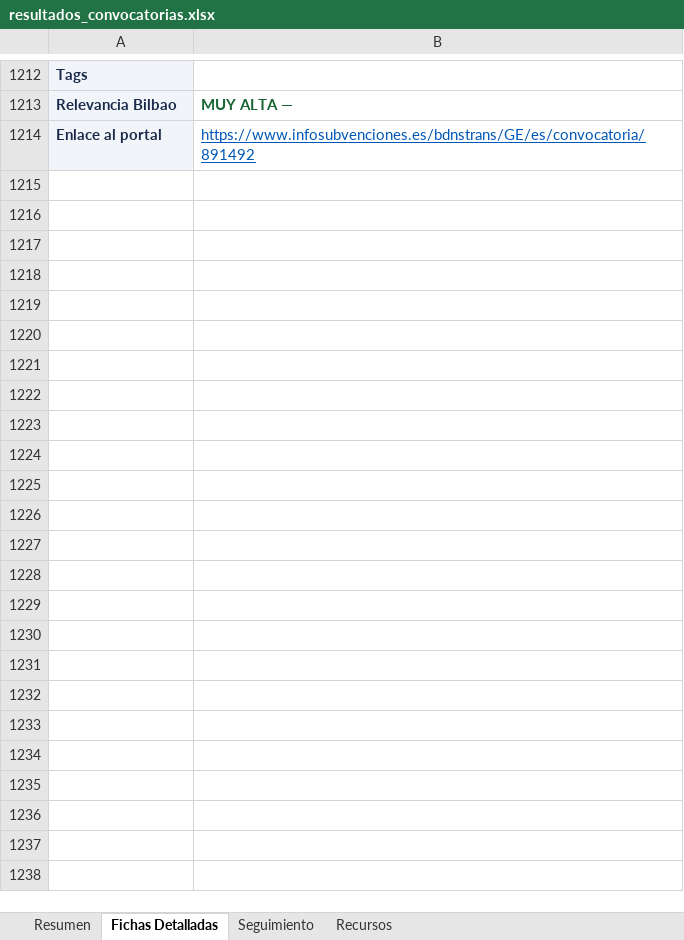
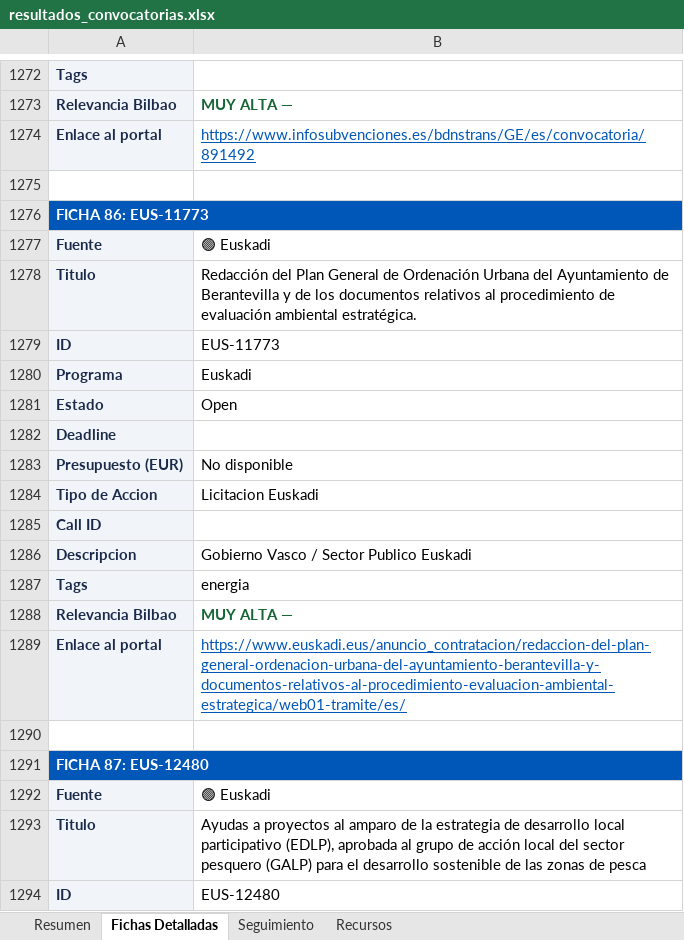
Before and after one commit to haguirre-lab/eu-funding-radar, an Excel workbook: docs/resultados_convocatorias.xlsx, sheet Fichas Detalladas, drawn as a sheet; only a part is shown, gaps mark what is left out; values as stored, in another font and other column widths than the file's, no borders; the diff covers the shown part only; the diff names each change by its address in the sheet, - before the commit and + after, or states it on an @@ line.

```diff
--- a/docs/resultados_convocatorias.xlsx (sheet Fichas Detalladas)
+++ b/docs/resultados_convocatorias.xlsx (sheet Fichas Detalladas)
+row 1275: (empty)
+row 1276: FICHA 86: EUS-11773
+row 1277: Fuente | 🟢 Euskadi
+row 1278: Titulo | Redacción del Plan General de Ordenación Urbana del Ayuntamiento de Berantevilla y de los documentos relativos al procedimiento de evaluación ambiental estratégica.
+row 1279: ID | EUS-11773
+row 1280: Programa | Euskadi
+row 1281: Estado | Open
+row 1282: Deadline
+row 1283: Presupuesto (EUR) | No disponible
+row 1284: Tipo de Accion | Licitacion Euskadi
+row 1285: Call ID
+row 1286: Descripcion | Gobierno Vasco / Sector Publico Euskadi
+row 1287: Tags | energia
+row 1288: Relevancia Bilbao | MUY ALTA —
+row 1289: Enlace al portal | https://www.euskadi.eus/anuncio_contratacion/redaccion-del-plan-general-ordenacion-urbana-del-ayuntamiento-berantevilla-y-documentos-relativos-al-procedimiento-evaluacion-ambiental-estrategica/web01-tramite/es/
+row 1290: (empty)
+row 1291: FICHA 87: EUS-12480
+row 1292: Fuente | 🟢 Euskadi
+row 1293: Titulo | Ayudas a proyectos al amparo de la estrategia de desarrollo local participativo (EDLP), aprobada al grupo de acción local del sector pesquero (GALP) para el desarrollo sostenible de las zonas de pesca
+row 1294: ID | EUS-12480
```
Also changed, not shown: 389 added rows, 4 removed rows, 26 moved rows and 77 edited cells elsewhere in this sheet, sheet Resumen, sheet Seguimiento, 3 other files.
